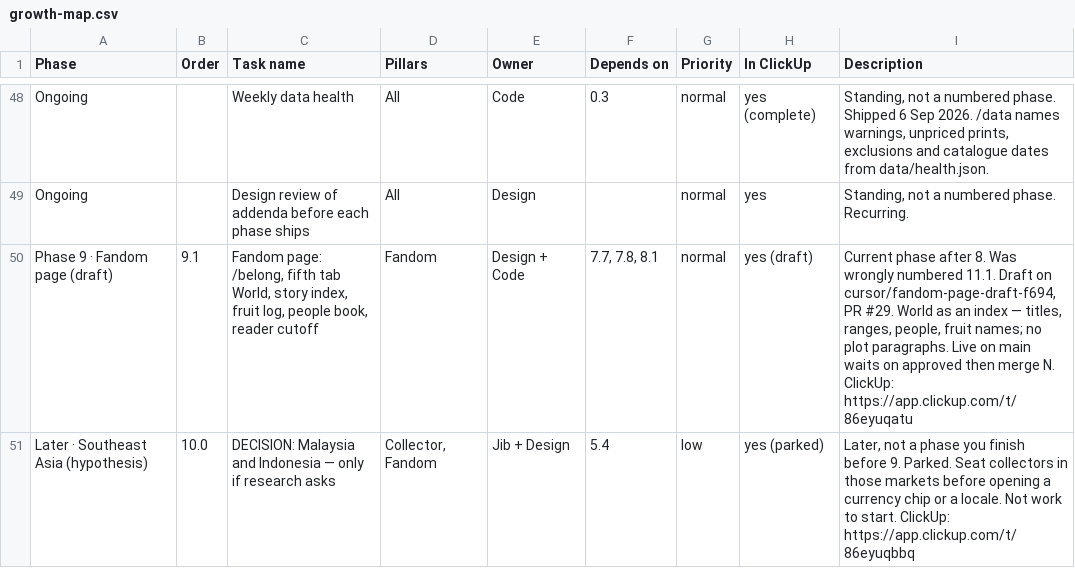
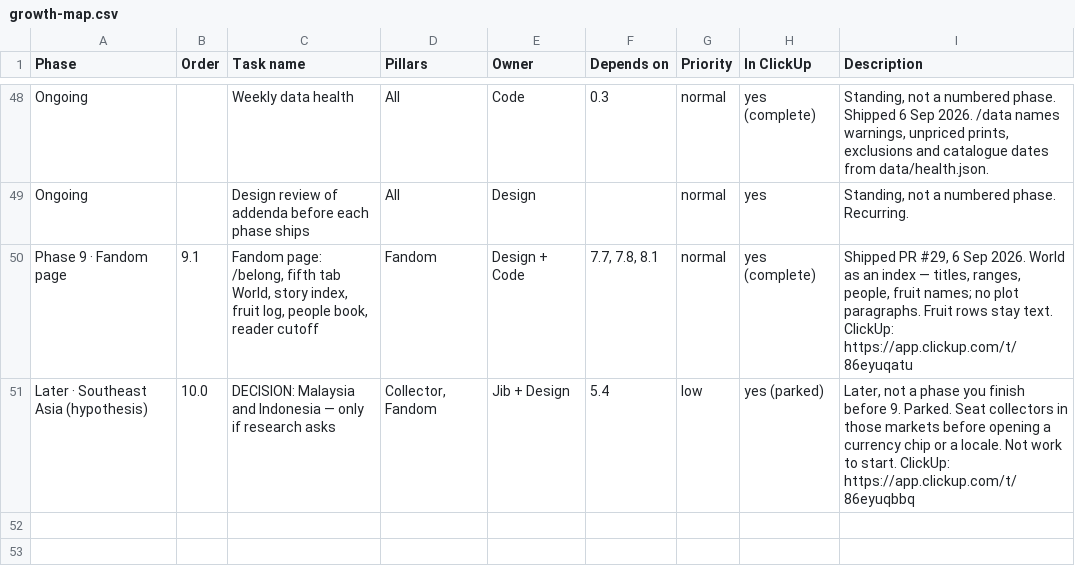
Before and after one commit to najibjuraimi-glitch/piecebook, a CSV file: docs/growth-map.csv, drawn as a sheet; only a part is shown, gaps mark what is left out.

```diff
--- a/docs/growth-map.csv
+++ b/docs/growth-map.csv
@@ -49,3 +49,3 @@ Phase,Order,Task name,Pillars,Owner,Depends on,Priority,In ClickUp,Description
 "Ongoing",,"Design review of addenda before each phase ships",All,Design,,normal,yes,"Standing, not a numbered phase. Recurring."
-"Phase 9 · Fandom page (draft)",9.1,"Fandom page: /belong, fifth tab World, story index, fruit log, people book, reader cutoff",Fandom,Design + Code,"7.7, 7.8, 8.1",normal,yes (draft),"Current phase after 8. Was wrongly numbered 11.1. Draft on cursor/fandom-page-draft-f694, PR #29. World as an index — titles, ranges, people, fruit names; no plot paragraphs. Live on main waits on approved then merge N. ClickUp: https://app.clickup.com/t/86eyuqatu"
+"Phase 9 · Fandom page",9.1,"Fandom page: /belong, fifth tab World, story index, fruit log, people book, reader cutoff",Fandom,Design + Code,"7.7, 7.8, 8.1",normal,yes (complete),"Shipped PR #29, 6 Sep 2026. World as an index — titles, ranges, people, fruit names; no plot paragraphs. Fruit rows stay text. ClickUp: https://app.clickup.com/t/86eyuqatu"
 "Later · Southeast Asia (hypothesis)",10.0,"DECISION: Malaysia and Indonesia — only if research asks","Collector, Fandom",Jib + Design,5.4,low,yes (parked),"Later, not a phase you finish before 9. Parked. Seat collectors in those markets before opening a currency chip or a locale. Not work to start. ClickUp: https://app.clickup.com/t/86eyuqbbq"
```
Also changed, not shown: 6 other files.
